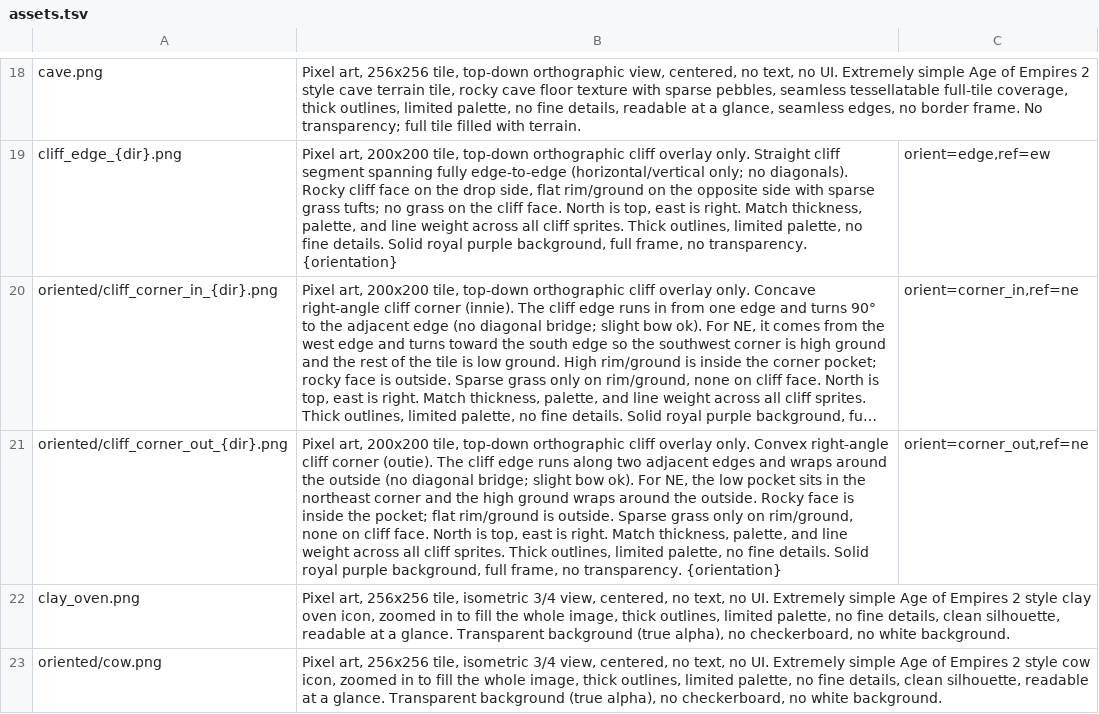
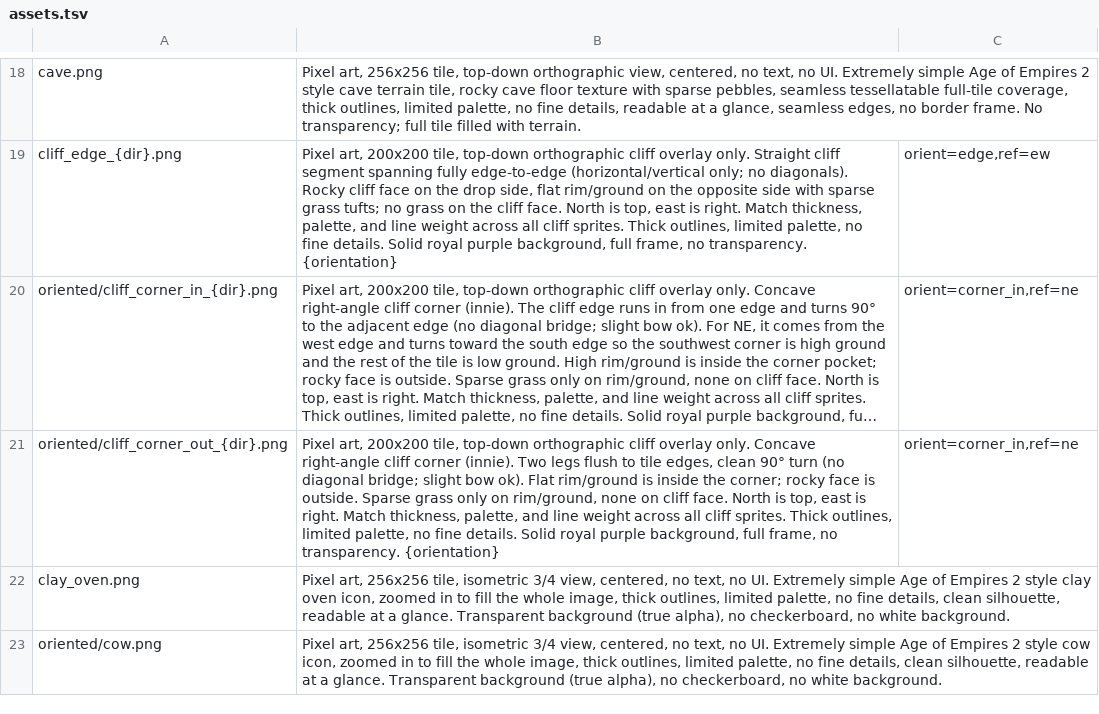
Before and after one commit to Metta-AI/tribal-village, a TSV file: data/prompts/assets.tsv, drawn as a sheet; only a part is shown, gaps mark what is left out; long unchanged cells end in …; the diff names each change by its address in the sheet, - before the commit and + after, or states it on an @@ line.

```diff
--- a/data/prompts/assets.tsv
+++ b/data/prompts/assets.tsv
-B21: …overlay only. Convex right-angle cliff corner (outie). The cliff edge runs along two adjacent edges and wraps around the outside (no diagonal bridge; slight bow ok). For NE, the low pocket sits in the northeast corner and the high ground wraps around the outside. Rocky face is inside the pocket; flat rim/ground is outside.…
+B21: …overlay only. Concave right-angle cliff corner (innie). Two legs flush to tile edges, clean 90° turn (no diagonal bridge; slight bow ok). Flat rim/ground is inside the corner; rocky face is outside.…
-C21: orient=corner_out,ref=ne
+C21: orient=corner_in,ref=ne
```
Also changed, not shown: 4 other files.
